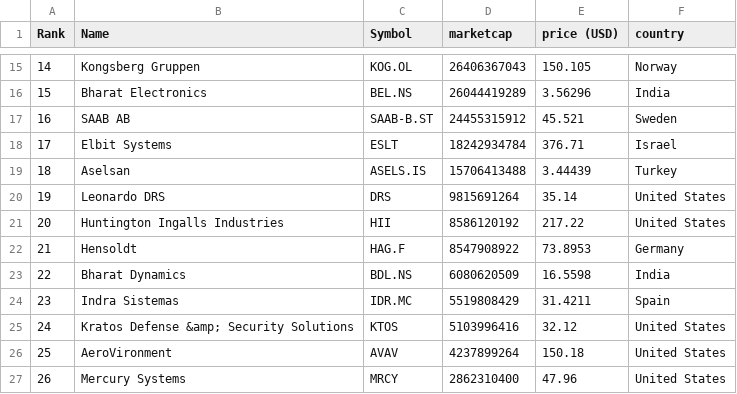
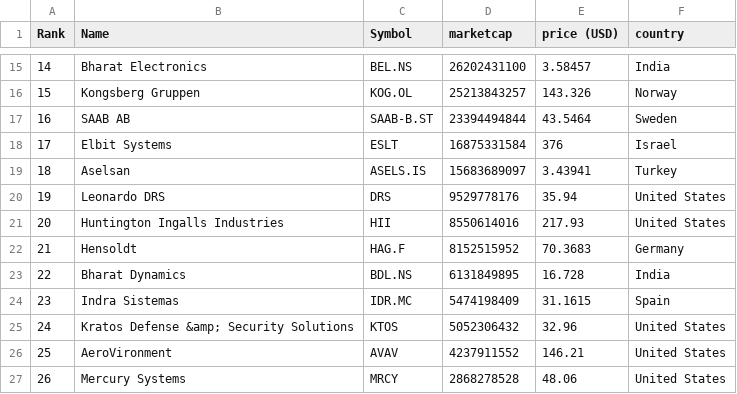
Before and after one commit to artfisica/taller-venezuela-junio-2024, a CSV file: data.csv, drawn as a sheet; only a part is shown, gaps mark what is left out; the diff covers the shown part only.

```diff
--- a/data.csv
+++ b/data.csv
@@ -15,13 +15,13 @@
-"14","Kongsberg Gruppen","KOG.OL","26406367043","150.105","Norway"
-"15","Bharat Electronics","BEL.NS","26044419289","3.56296","India"
-"16","SAAB AB","SAAB-B.ST","24455315912","45.521","Sweden"
-"17","Elbit Systems","ESLT","18242934784","376.71","Israel"
-"18","Aselsan","ASELS.IS","15706413488","3.44439","Turkey"
-"19","Leonardo DRS","DRS","9815691264","35.14","United States"
-"20","Huntington Ingalls Industries","HII","8586120192","217.22","United States"
-"21","Hensoldt","HAG.F","8547908922","73.8953","Germany"
-"22","Bharat Dynamics","BDL.NS","6080620509","16.5598","India"
-"23","Indra Sistemas","IDR.MC","5519808429","31.4211","Spain"
-"24","Kratos Defense &amp; Security Solutions","KTOS","5103996416","32.12","United States"
-"25","AeroVironment","AVAV","4237899264","150.18","United States"
-"26","Mercury Systems","MRCY","2862310400","47.96","United States"
+"14","Bharat Electronics","BEL.NS","26202431100","3.58457","India"
+"15","Kongsberg Gruppen","KOG.OL","25213843257","143.326","Norway"
+"16","SAAB AB","SAAB-B.ST","23394494844","43.5464","Sweden"
+"17","Elbit Systems","ESLT","16875331584","376","Israel"
+"18","Aselsan","ASELS.IS","15683689097","3.43941","Turkey"
+"19","Leonardo DRS","DRS","9529778176","35.94","United States"
+"20","Huntington Ingalls Industries","HII","8550614016","217.93","United States"
+"21","Hensoldt","HAG.F","8152515952","70.3683","Germany"
+"22","Bharat Dynamics","BDL.NS","6131849895","16.728","India"
+"23","Indra Sistemas","IDR.MC","5474198409","31.1615","Spain"
+"24","Kratos Defense &amp; Security Solutions","KTOS","5052306432","32.96","United States"
+"25","AeroVironment","AVAV","4237911552","146.21","United States"
+"26","Mercury Systems","MRCY","2868278528","48.06","United States"
```
Also changed, not shown: 60 edited cells elsewhere in this file, categorized_data.csv.
